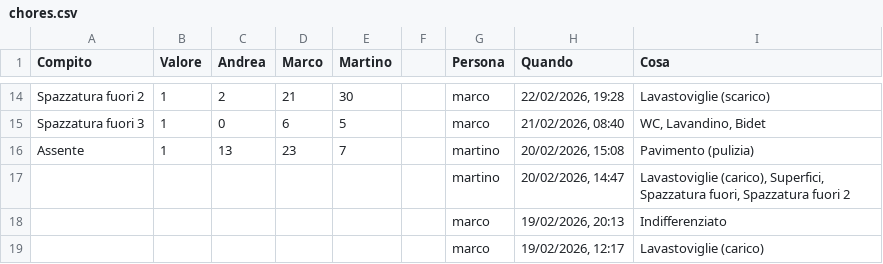
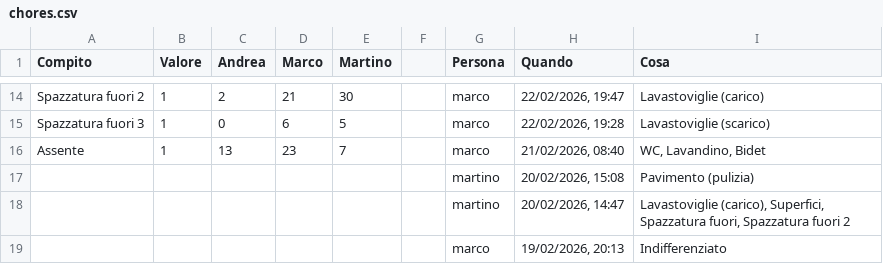
Before and after one commit to BertrandPouget/litpii, a CSV file: data/chores.csv, drawn as a sheet; only a part is shown, gaps mark what is left out; the shorter side is filled out with more unchanged rows; the diff covers the shown part only; the diff names each change by its address in the sheet, - before the commit and + after, or states it on an @@ line.

Commit message:
Update chores for marco

```diff
--- a/data/chores.csv
+++ b/data/chores.csv
-H14 (Quando): 22/02/2026, 19:28
+H14 (Quando): 22/02/2026, 19:47
-I14 (Cosa): Lavastoviglie (scarico)
+I14 (Cosa): Lavastoviglie (carico)
-H15 (Quando): 21/02/2026, 08:40
+H15 (Quando): 22/02/2026, 19:28
-I15 (Cosa): WC, Lavandino, Bidet
+I15 (Cosa): Lavastoviglie (scarico)
-G16 (Persona): martino
+G16 (Persona): marco
-H16 (Quando): 20/02/2026, 15:08
+H16 (Quando): 21/02/2026, 08:40
-I16 (Cosa): Pavimento (pulizia)
+I16 (Cosa): WC, Lavandino, Bidet
+row 17:  |  |  |  |  |  | martino | 20/02/2026, 15:08 | Pavimento (pulizia)
```
Also changed, not shown: 32 edited cells elsewhere in this file.
